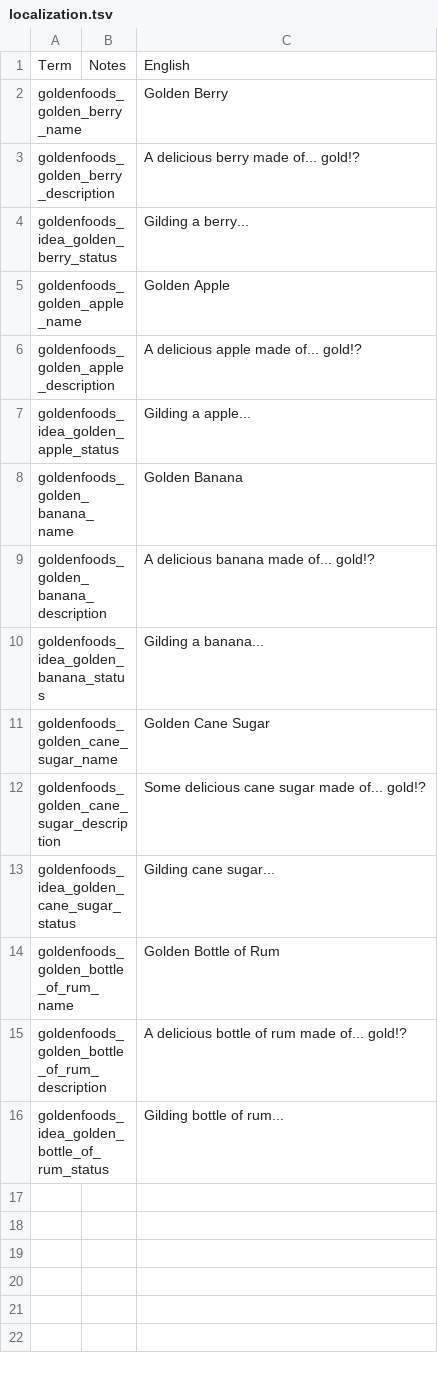
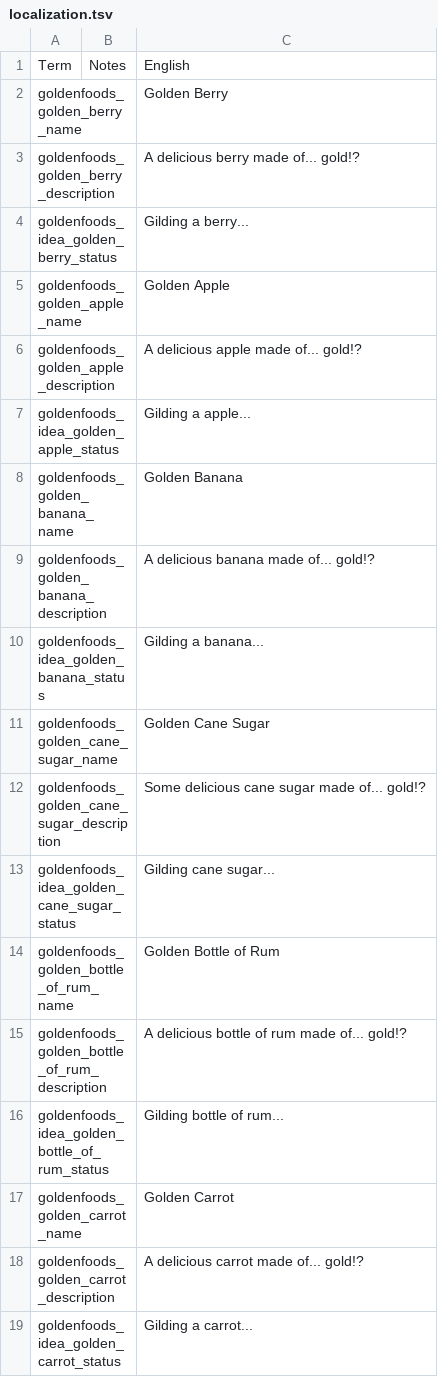
Before and after one commit to CallMeMarcellino/GoldenFoods, a TSV file: localization.tsv, drawn as a sheet.

Commit message:
added Golden Carrot

```diff
--- a/localization.tsv
+++ b/localization.tsv
@@ -16 +16,4 @@ goldenfoods_golden_bottle_of_rum_description		A delicious bottle of rum made of.
 goldenfoods_idea_golden_bottle_of_rum_status		Gilding bottle of rum...
+goldenfoods_golden_carrot_name		Golden Carrot
+goldenfoods_golden_carrot_description		A delicious carrot made of... gold!?
+goldenfoods_idea_golden_carrot_status		Gilding a carrot...
```
Also changed, not shown: 6 other files.
